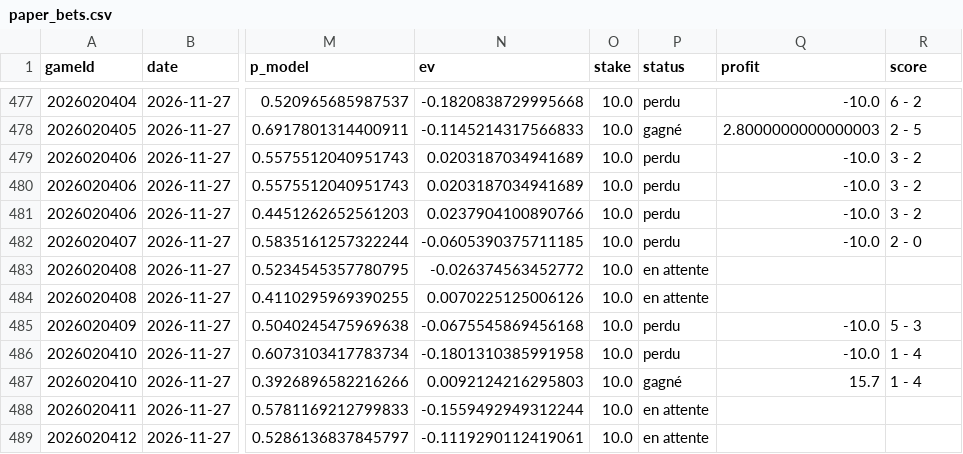
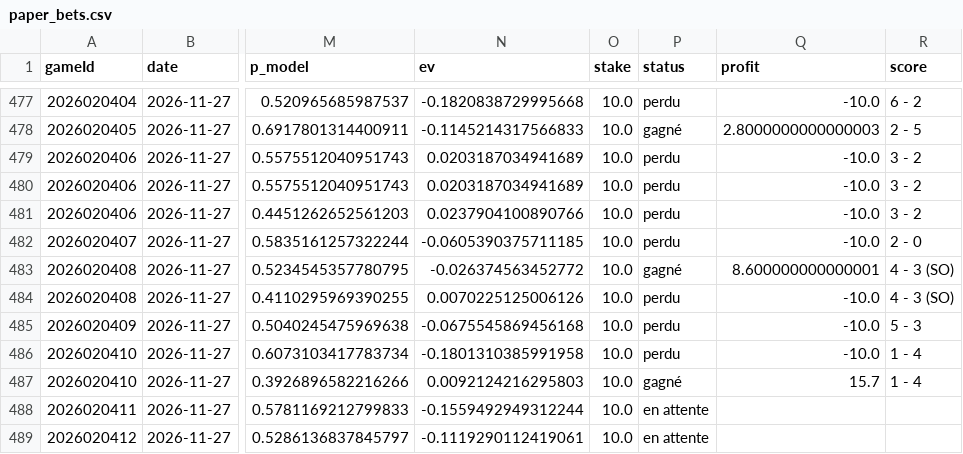
Before and after one commit to CR0ZER/NHL-Predictor, a CSV file: data/paper_bets.csv, drawn as a sheet; only a part is shown, gaps mark what is left out; the diff names each change by its address in the sheet, - before the commit and + after, or states it on an @@ line.

```diff
--- a/data/paper_bets.csv
+++ b/data/paper_bets.csv
-P483 (status): en attente
+P483 (status): gagné
-Q483 (profit): (empty)
+Q483 (profit): 8.600000000000001
-R483:R484 (score): (empty)
+R483:R484 (score): 4 - 3 (SO)
-P484 (status): en attente
+P484 (status): perdu
-Q484 (profit): (empty)
+Q484 (profit): -10.0
```
Also changed, not shown: data/predictions.csv.
